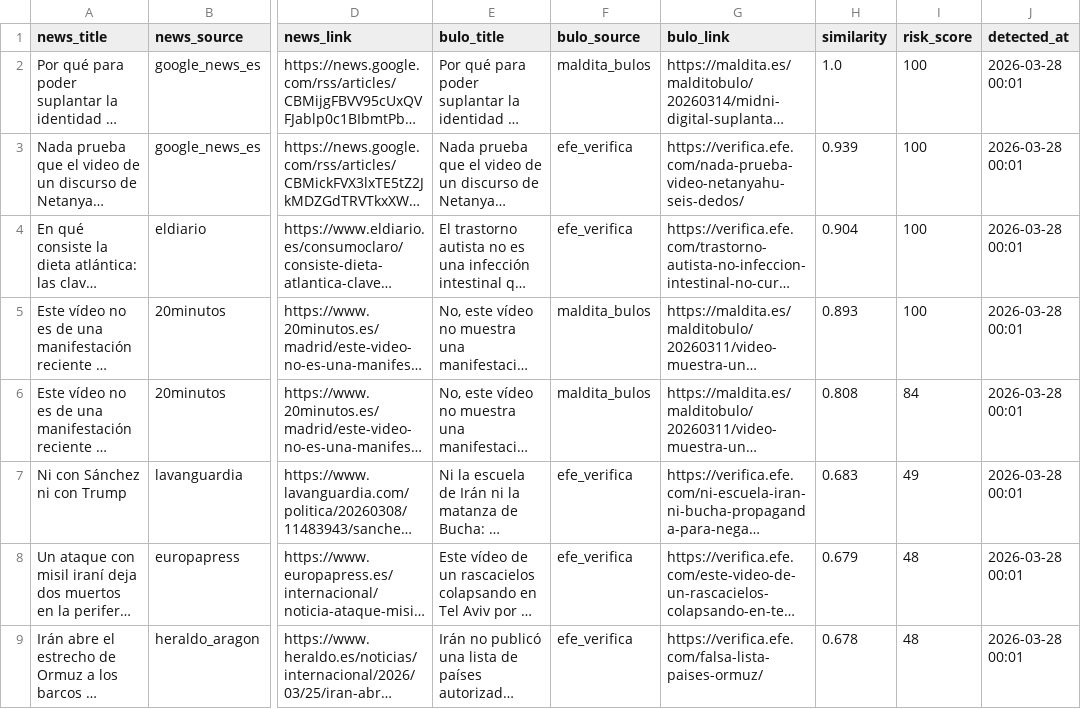
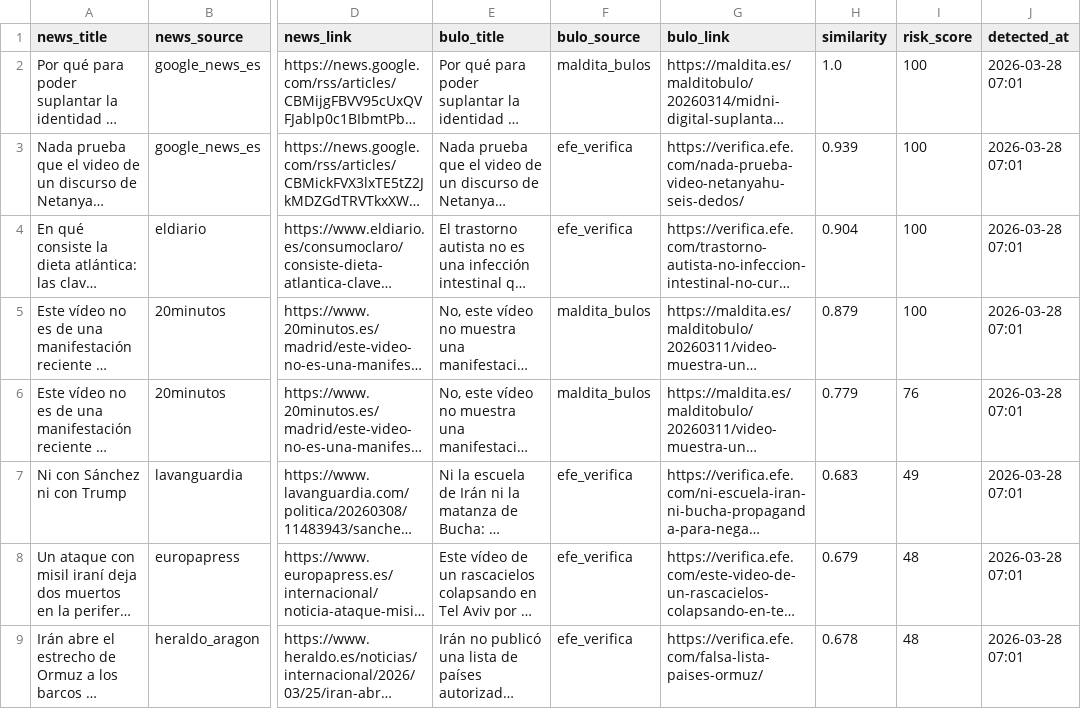
Before and after one commit to mcasrom/SIEG-Politica-Nacional-, a CSV file: data/export/nr/disinfo_alerts.csv, drawn as a sheet; only a part is shown, gaps mark what is left out; long unchanged cells end in …; the diff covers the shown part only; the diff names each change by its address in the sheet, - before the commit and + after, or states it on an @@ line.

```diff
--- a/data/export/nr/disinfo_alerts.csv
+++ b/data/export/nr/disinfo_alerts.csv
-J2:J9 (detected_at): 2026-03-28 00:01
+J2:J9 (detected_at): 2026-03-28 07:01
-H5 (similarity): 0.893
+H5 (similarity): 0.879
-H6 (similarity): 0.808
+H6 (similarity): 0.779
-I6 (risk_score): 84
+I6 (risk_score): 76
```
Also changed, not shown: 8 added rows, 6 removed rows and 46 edited cells elsewhere in this file, data/export/nr/coordination_alerts.csv, data/export/nr/disinfo_bulos.csv, 5 other files.
